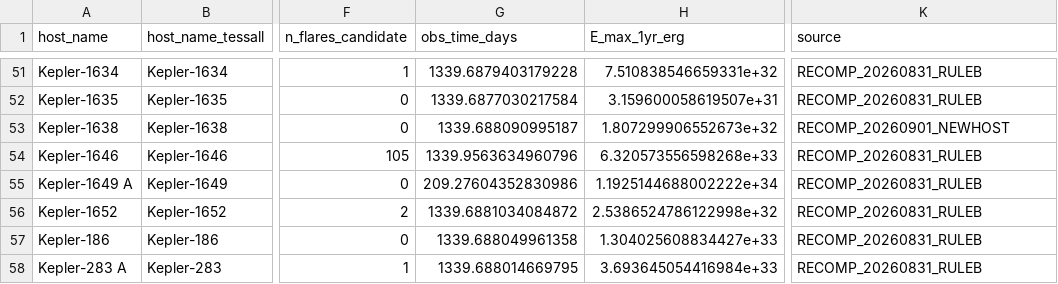
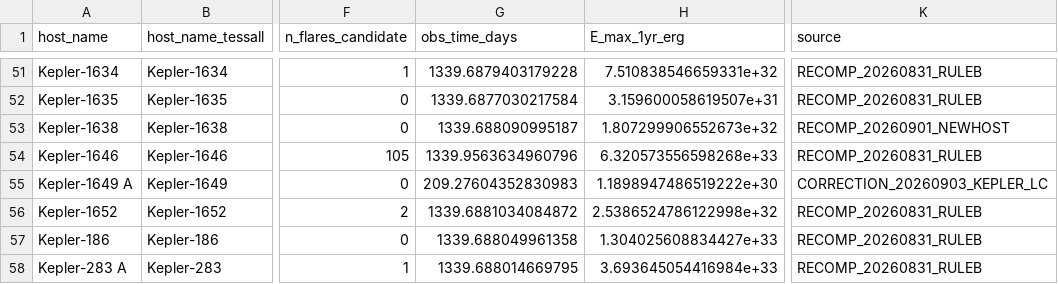
Before and after one commit to YosukeAlex/ExoKyoto3D-Data, a CSV file: data/latest/flare_ffd.csv, drawn as a sheet; only a part is shown, gaps mark what is left out; the diff names each change by its address in the sheet, - before the commit and + after, or states it on an @@ line.

Commit message:
data: ★訂正2件 — 太陽Alfven進化モデルと Kepler-1649 の下流反映
(1) solar_alfven_evolution を正準(JpGU 5月)モデルに差し替え

★2026-09-02 に私が公開した版の説明文は誤っていた。
「r_A は若いほど小さく(0.014 AU)、地球は全時代 super-Alfvenic」としていたが、
これは惑星パイプライン用の相対スケーリング則を太陽の絶対進化に流用した
アーティファクトだった。恒星間比較(同時代のスナップショット)には正準式でよいが、
単一星の時間進化には文献アンカーが要る。

正: 若い太陽の大規模磁場を EK Dra の ZDI 実測 ~100 G (Folsom+2018) にアンカーする。
    すると支配項が Mdot ではなく B の減衰になり、**トレンドの符号が逆転する**。
      0.07 Gyr  1.598 AU  地球 sub
      0.20 Gyr  0.902 AU  borderline
      0.30 Gyr  0.613 AU  super へ解放
      4.57 Gyr  0.0456 AU 現在
★意味が変わる: 地球は最初の約2億年を太陽の磁気圏の内側で過ごし、その後解放された。
そして M 型矮星の HZ 惑星には、その解放が永遠に来ない。
私が書いていた「全時代 super」より、こちらのほうが強い主張である。
★両モデルは現在(4.57 Gyr)で完全一致(0.046 AU)。それが相互検証になっている。
旧トラックは rA_sep_AU 列に「廃止・比較用」として残した。

(2) Kepler-1649 の E_max 訂正(1.19e34→1.19e30)を下流に反映
    alfven      Prot 1.71d→31.5d で B 400→168 G、r_A 0.615→0.337 AU。regime は sub のまま
    flare_ffd   E_max 差替。α は実フレア0でもともと NaN
    xuv_shoreline escape のまま margin -0.63→-0.62
★XUV は静穏項が支配(flare_frac=0.00)で、フレア項が1万分の1になっても判定が動かない。
動かなかったこと自体が結果である。

本体不変(6538×158)。

```diff
--- a/data/latest/flare_ffd.csv
+++ b/data/latest/flare_ffd.csv
-G55 (obs_time_days): 209.27604352830986
+G55 (obs_time_days): 209.27604352830983
-H55 (E_max_1yr_erg): 1.1925144688002222e+34
+H55 (E_max_1yr_erg): 1.1898947486519222e+30
-K55 (source): RECOMP_20260831_RULEB
+K55 (source): CORRECTION_20260903_KEPLER_LC
```
Also changed, not shown: data/latest/alfven.csv, data/latest/solar_alfven_evolution.csv, 3 other files.
